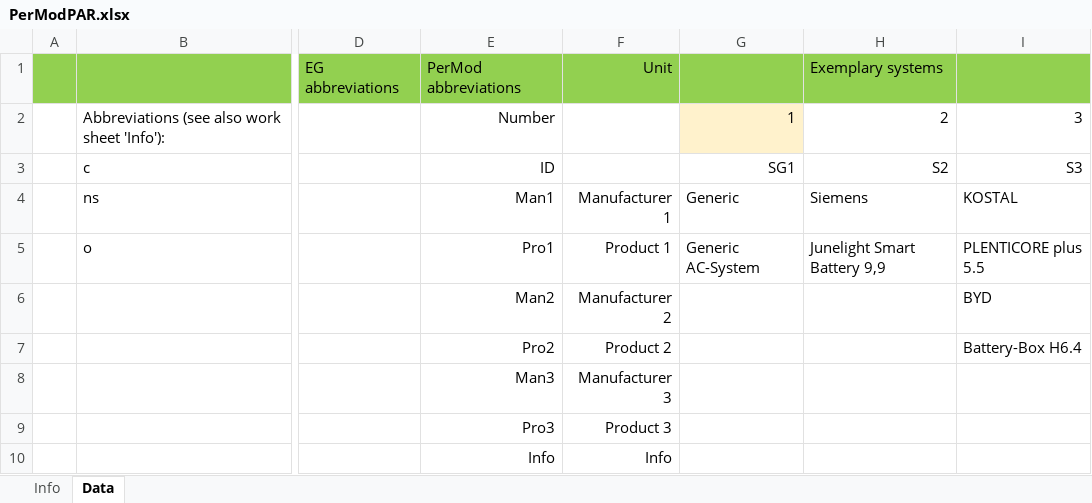
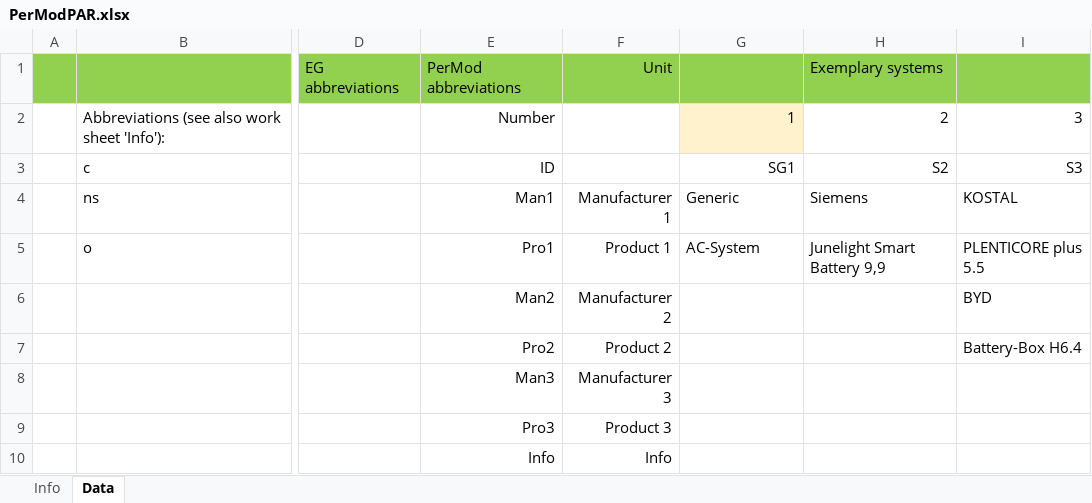
Before and after one commit to FZJ-IEK3-VSA/bslib, an Excel workbook: input/PerModPAR.xlsx, sheet Data, drawn as a sheet; only a part is shown, gaps mark what is left out; values as stored, in another font and other column widths than the file's, no borders; charts and pictures not drawn; the diff names each change by its address in the sheet, - before the commit and + after, or states it on an @@ line.

```diff
--- a/input/PerModPAR.xlsx (sheet Data)
+++ b/input/PerModPAR.xlsx (sheet Data)
-G5: Generic AC-System
+G5: AC-System
```
Also changed, not shown: charts or pictures, 7 other files.
